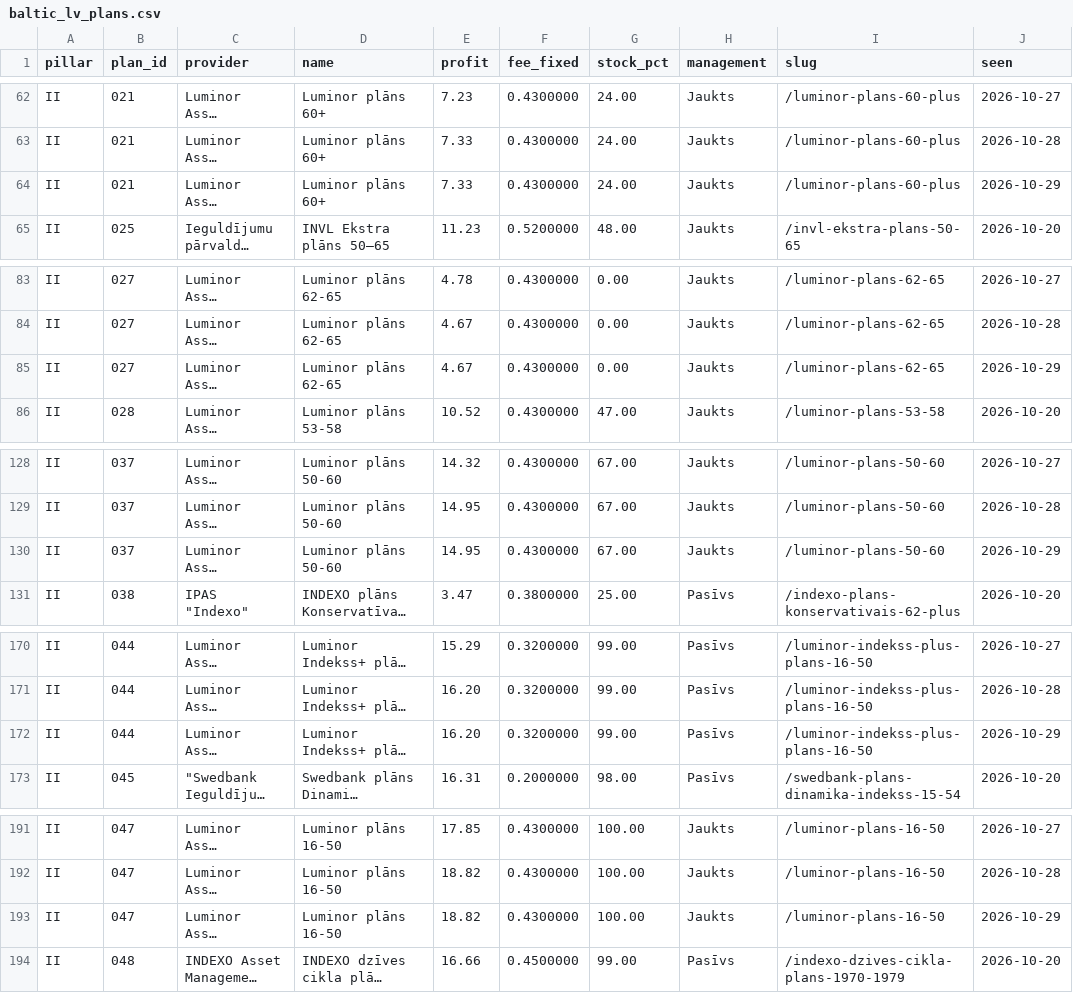
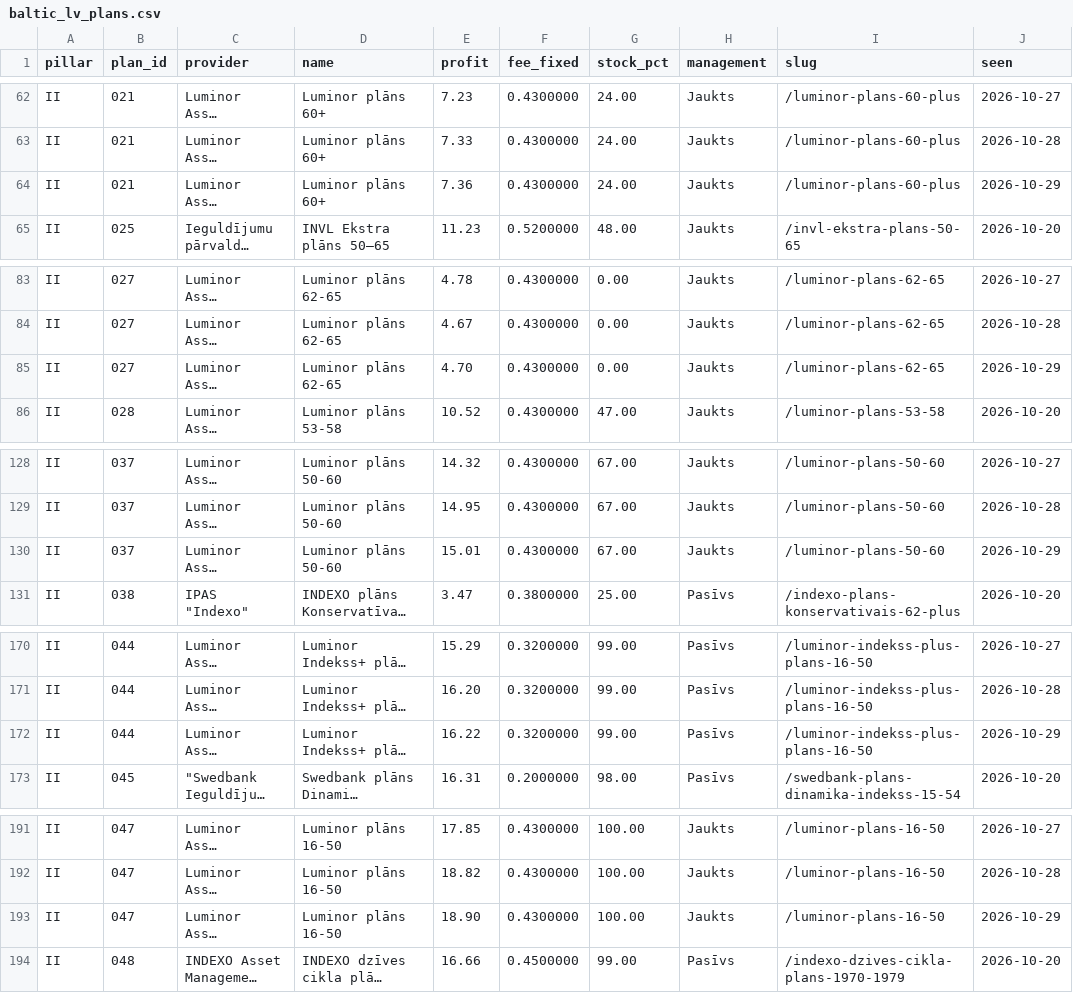
Before and after one commit to VytisCode/pension-fund-tracker, a CSV file: data/baltic_lv_plans.csv, drawn as a sheet; only a part is shown, gaps mark what is left out; long unchanged cells end in …; the diff names each change by its address in the sheet, - before the commit and + after, or states it on an @@ line.

```diff
--- a/data/baltic_lv_plans.csv
+++ b/data/baltic_lv_plans.csv
-E64 (profit): 7.33
+E64 (profit): 7.36
-E85 (profit): 4.67
+E85 (profit): 4.70
-E130 (profit): 14.95
+E130 (profit): 15.01
-E172 (profit): 16.20
+E172 (profit): 16.22
-E193 (profit): 18.82
+E193 (profit): 18.90
```
Also changed, not shown: data/ops_log.csv, 37 other files.
